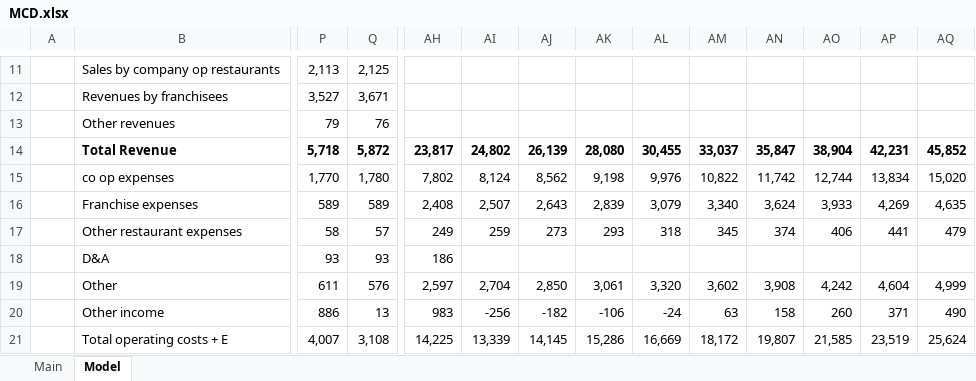
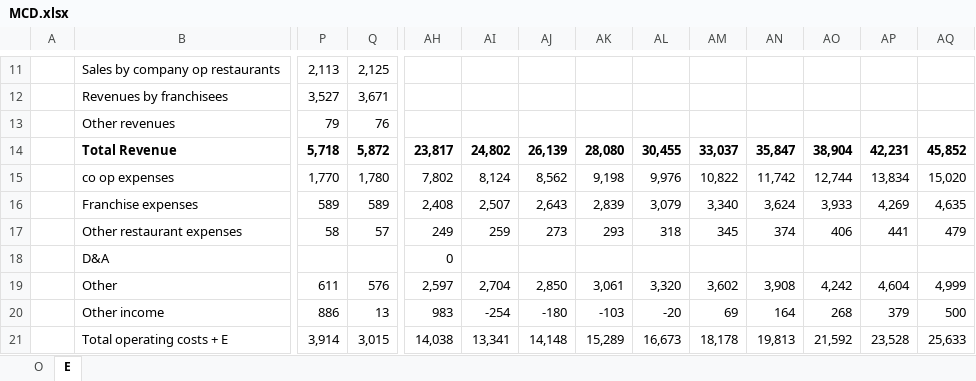
Before and after one commit to jameelbrannon/EquityResearch, an Excel workbook: MCD.xlsx, sheet E, drawn as a sheet; only a part is shown, gaps mark what is left out; values as stored, in another font and other column widths than the file's, no borders; charts and pictures not drawn; removed rows and columns are numbered as before the commit, all else as after; rows hold the shown columns only; the diff covers the shown part only; the diff names each change by its address in the sheet, - before the commit and + after, or states it on an @@ line.

Commit message:
Might Be long soon

```diff
--- a/MCD.xlsx (sheet E)
+++ b/MCD.xlsx (sheet E)
-sheet tab: Main
+sheet tab: O
-sheet tab: Model
+sheet tab: E
-row 18:  | D&A | 93 | 93 | 186
+row 18:  | D&A |  |  | 0
-AI20: -256
+AI20: -254
-AJ20: -182
+AJ20: -180
-AK20: -106
+AK20: -103
-AL20: -24
+AL20: -20
-AM20: 63
+AM20: 69
-AN20: 158
+AN20: 164
-AO20: 260
+AO20: 268
-AP20: 371
+AP20: 379
-AQ20: 490
+AQ20: 500
-P21: 4,007
+P21: 3,914
-Q21: 3,108
+Q21: 3,015
-AH21: 14,225
+AH21: 14,038
-AI21: 13,339
+AI21: 13,341
-AJ21: 14,145
+AJ21: 14,148
-AK21: 15,286
+AK21: 15,289
-AL21: 16,669
+AL21: 16,673
-AM21: 18,172
+AM21: 18,178
-AN21: 19,807
+AN21: 19,813
-AO21: 21,585
+AO21: 21,592
-AP21: 23,519
+AP21: 23,528
-AQ21: 25,624
+AQ21: 25,633
```
Also changed, not shown: 33 added rows, 30 removed rows and 74 edited cells elsewhere in this sheet, sheet O, formulas that keep their value, charts or pictures.
